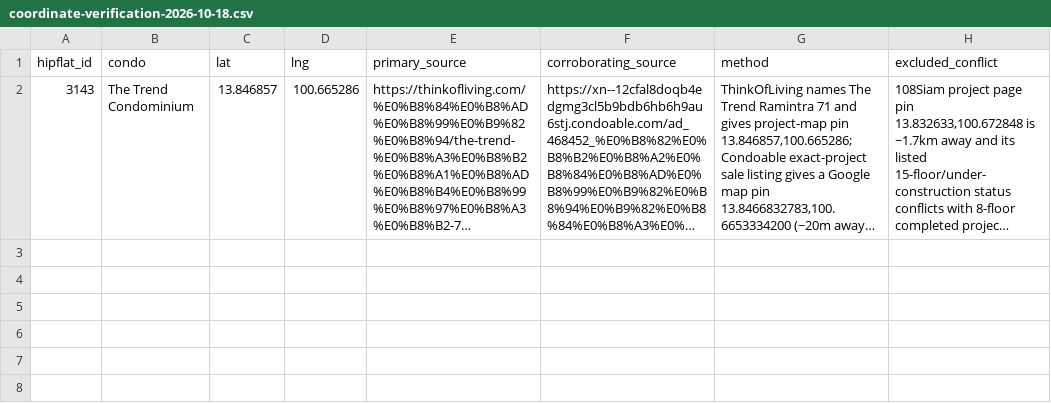
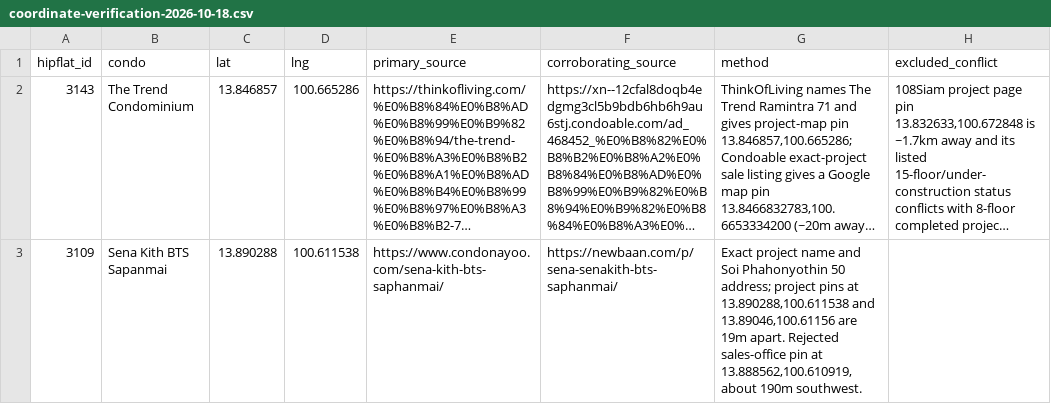
Before and after one commit to RainyMan/bangkok-condo-map, a CSV file: reports/coordinate-verification-2026-10-18.csv, drawn as a sheet; long unchanged cells end in …; the diff names each change by its address in the sheet, - before the commit and + after, or states it on an @@ line.

```diff
--- a/reports/coordinate-verification-2026-10-18.csv
+++ b/reports/coordinate-verification-2026-10-18.csv
+row 3: 3109 | Sena Kith BTS Sapanmai | 13.890288 | 100.611538 | https://www.condonayoo.com/sena-kith-bts-saphanmai/ | https://newbaan.com/p/sena-senakith-bts-saphanmai/ | Exact project name and Soi Phahonyothin 50 address; project pins at 13.890288,100.611538 and 13.89046,100.61156 are 19m apart. Rejected sales-office pin at 13.888562,100.610919, about 190m southwest.
```
Also changed, not shown: reports/listing-availability-checks-2026-10-18.csv, 6 other files.
